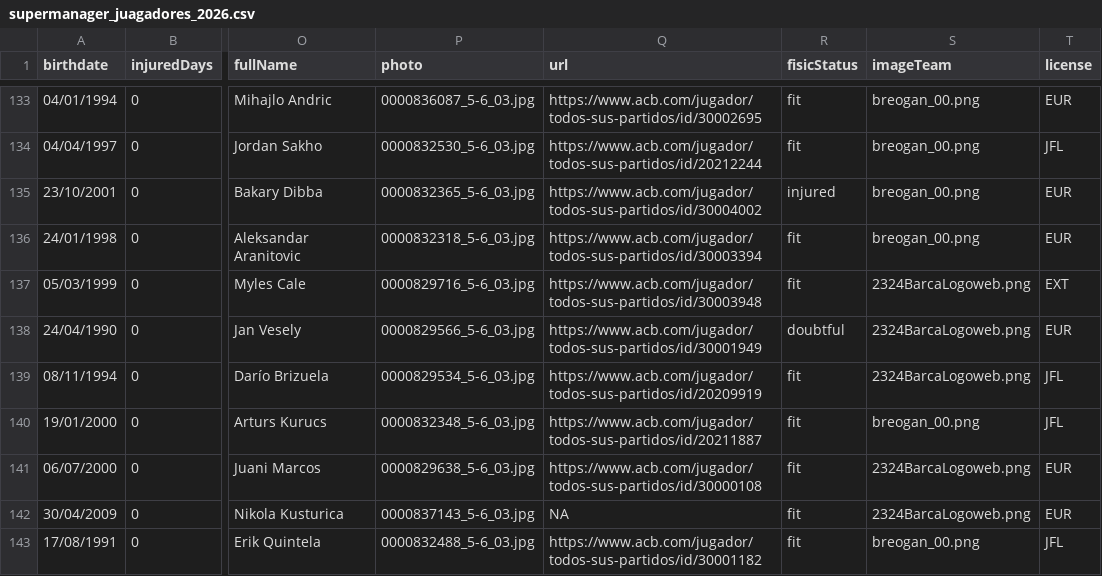
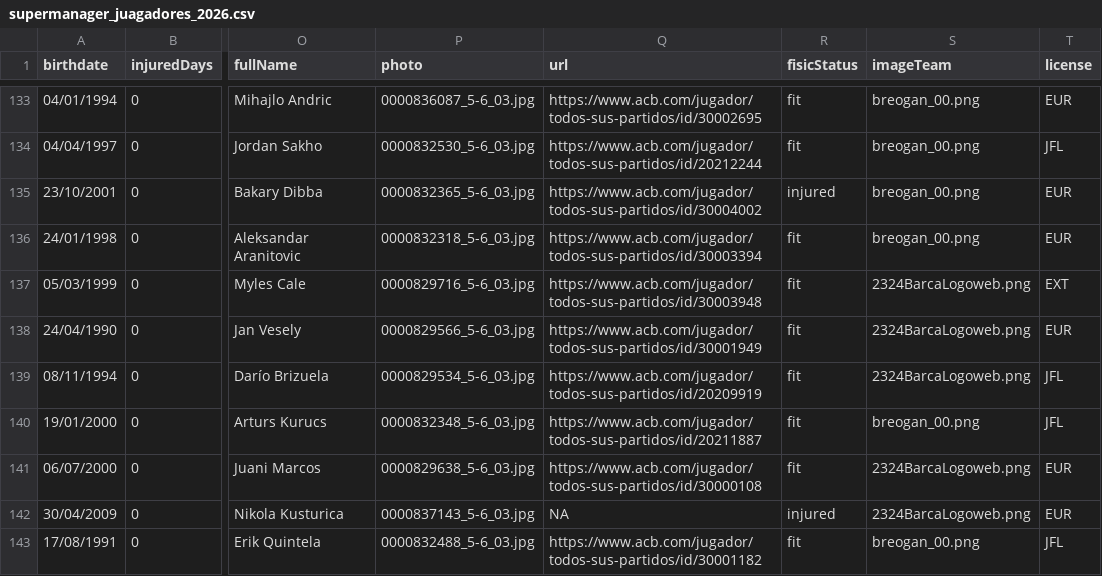
Before and after one commit to IvoVillanueva/DATOS-JUGADORES-SUPERMANAGER-2025_26, a CSV file: data/supermanager_juagadores_2026.csv, drawn as a sheet; only a part is shown, gaps mark what is left out; the diff covers the shown part only; the diff names each change by its address in the sheet, - before the commit and + after, or states it on an @@ line.

```diff
--- a/data/supermanager_juagadores_2026.csv
+++ b/data/supermanager_juagadores_2026.csv
-R138 (fisicStatus): doubtful
+R138 (fisicStatus): fit
-R142 (fisicStatus): fit
+R142 (fisicStatus): injured
```
Also changed, not shown: 23 edited cells elsewhere in this file.
